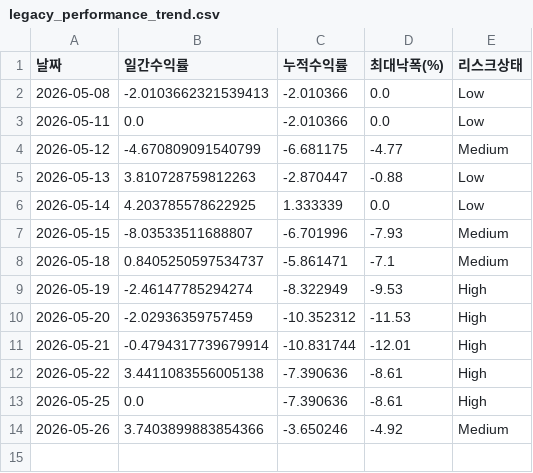
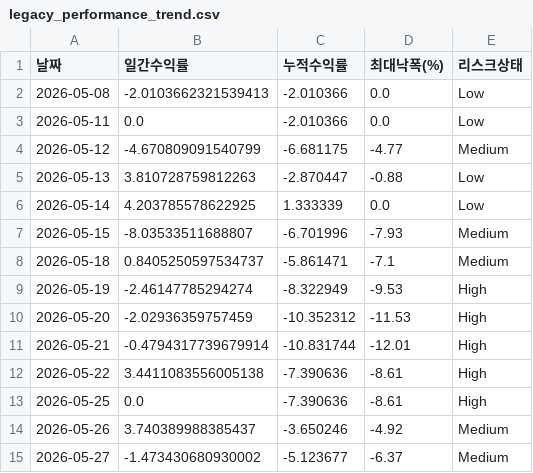
Before and after one commit to songyk544-ctrl/quant-bot, a CSV file: data/legacy_performance_trend.csv, drawn as a sheet.

```diff
--- a/data/legacy_performance_trend.csv
+++ b/data/legacy_performance_trend.csv
@@ -13,2 +13,3 @@
 2026-05-25,0.0,-7.390636,-8.61,High
-2026-05-26,3.7403899883854366,-3.650246,-4.92,Medium
+2026-05-26,3.740389988385437,-3.650246,-4.92,Medium
+2026-05-27,-1.473430680930002,-5.123677,-6.37,Medium
```
Also changed, not shown: data/daily_candidates.csv, data/data.csv, 8 other files.
